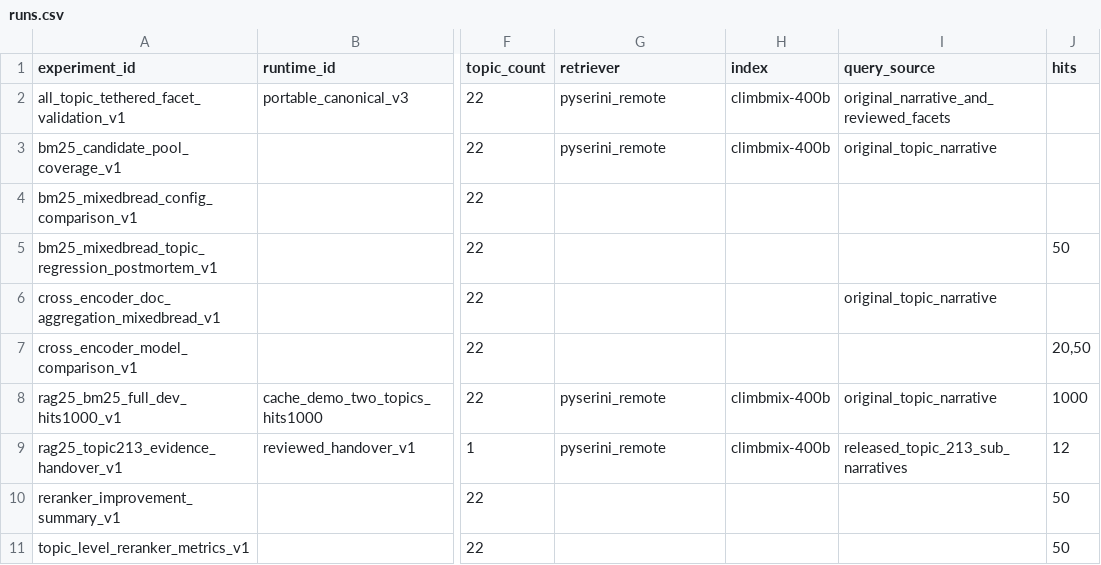
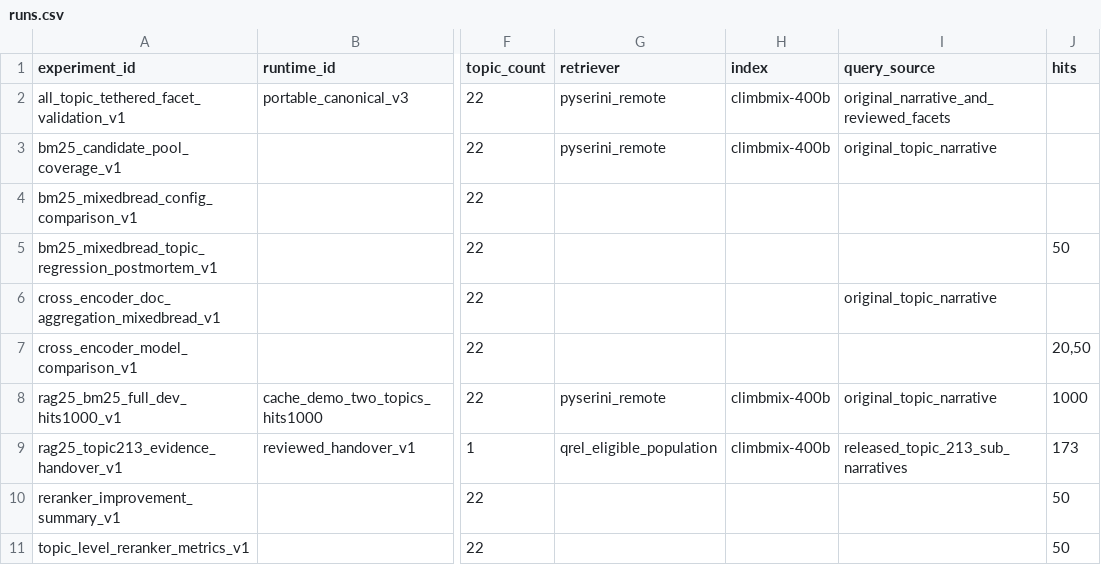
Before and after one commit to npatta01/trec_rag_2026, a CSV file: reports/experiments/runs.csv, drawn as a sheet; only a part is shown, gaps mark what is left out; the diff names each change by its address in the sheet, - before the commit and + after, or states it on an @@ line.

Commit message:
fix topic 213 evidence provenance

```diff
--- a/reports/experiments/runs.csv
+++ b/reports/experiments/runs.csv
-G9 (retriever): pyserini_remote
+G9 (retriever): qrel_eligible_population
-J9 (hits): 12
+J9 (hits): 173
```
Also changed, not shown: 5 other files.
